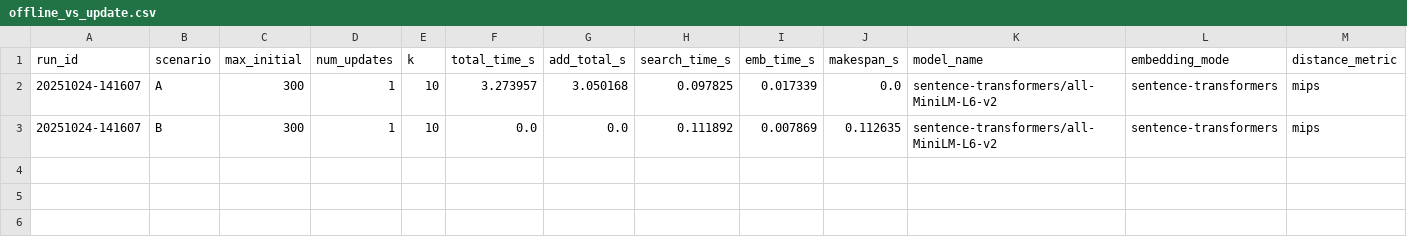
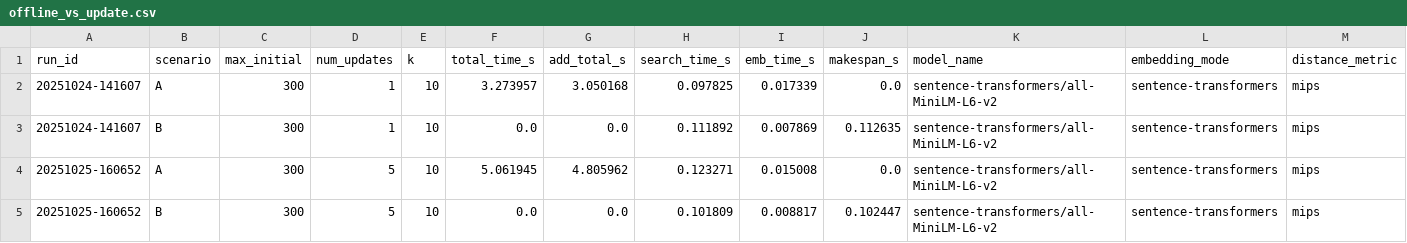
Before and after one commit to yichuan-w/LEANN, a CSV file: benchmarks/update/offline_vs_update.csv, drawn as a sheet; the diff names each change by its address in the sheet, - before the commit and + after, or states it on an @@ line.

Commit message:
update results

```diff
--- a/benchmarks/update/offline_vs_update.csv
+++ b/benchmarks/update/offline_vs_update.csv
+row 4: 20251025-160652 | A | 300 | 5 | 10 | 5.061945 | 4.805962 | 0.123271 | 0.015008 | 0.0 | sentence-transformers/all-MiniLM-L6-v2 | sentence-transformers | mips
+row 5: 20251025-160652 | B | 300 | 5 | 10 | 0.0 | 0.0 | 0.101809 | 0.008817 | 0.102447 | sentence-transformers/all-MiniLM-L6-v2 | sentence-transformers | mips
```
